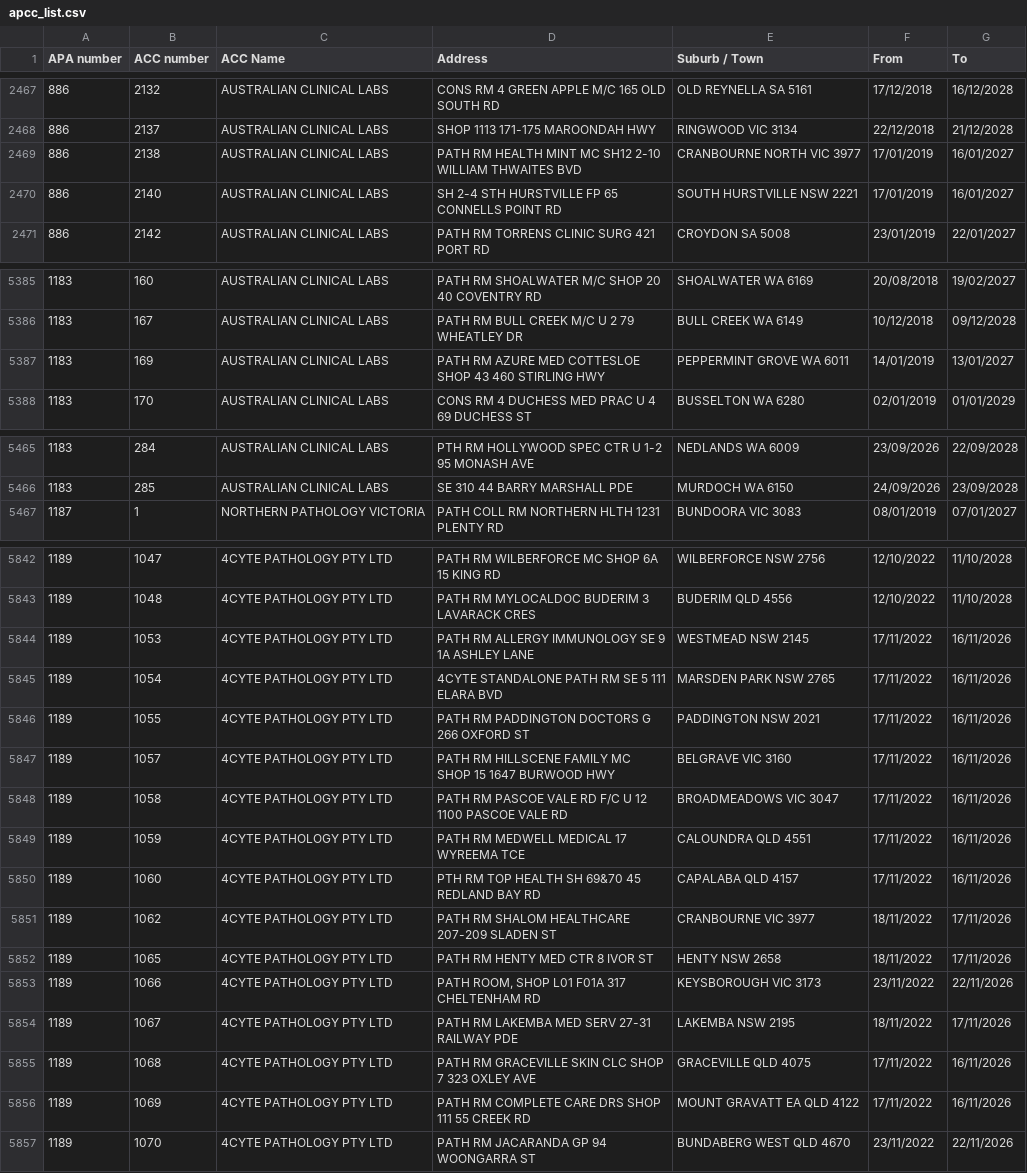
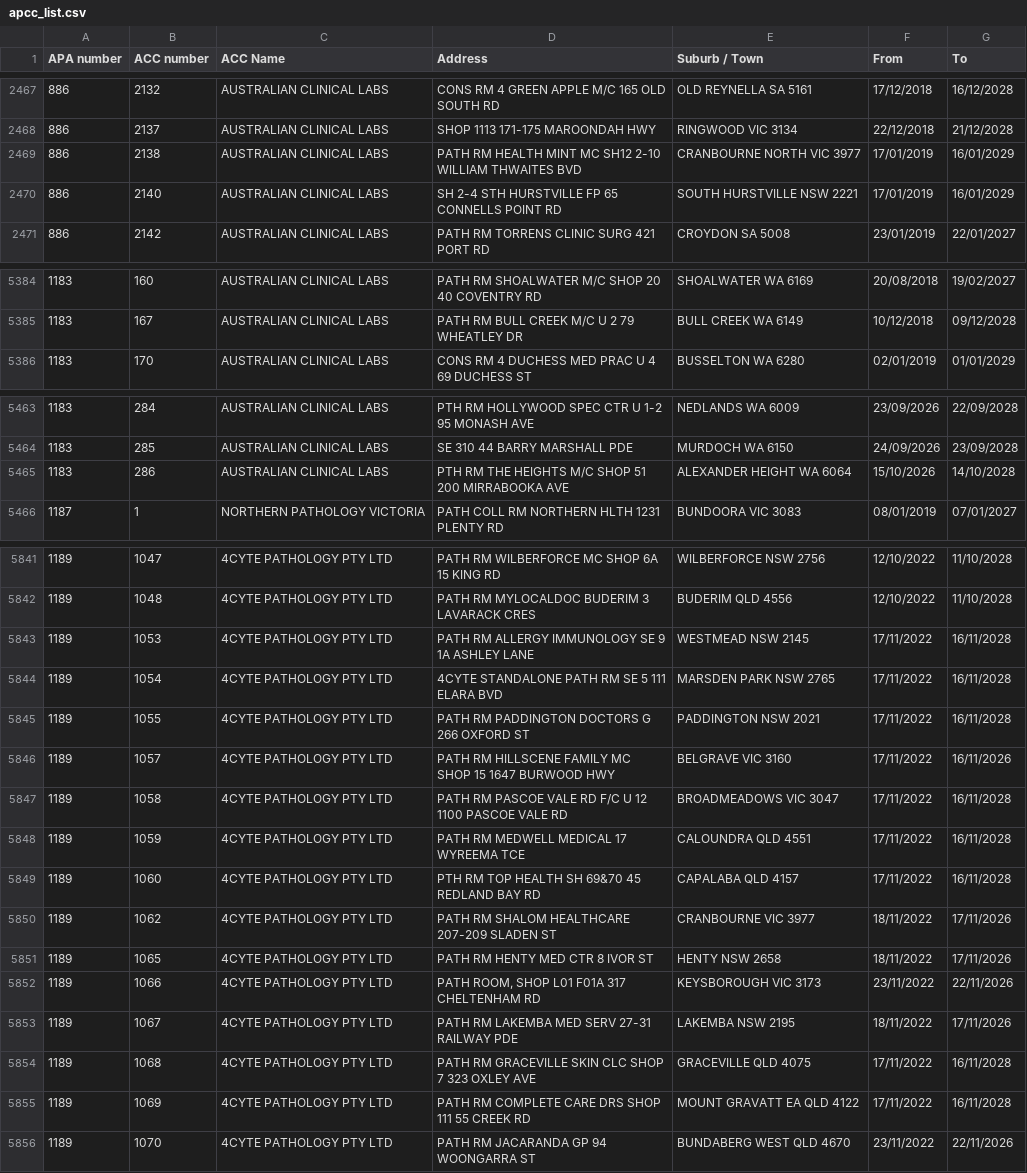
Before and after one commit to nwbort/apcc, a CSV file: apcc_list.csv, drawn as a sheet; only a part is shown, gaps mark what is left out; the diff covers the shown part only.

```diff
--- a/apcc_list.csv
+++ b/apcc_list.csv
@@ -2468,4 +2468,4 @@ APA number,ACC number,ACC Name,Address,Suburb / Town,From,To
 886,2137,AUSTRALIAN CLINICAL LABS,SHOP 1113 171-175 MAROONDAH HWY,RINGWOOD VIC 3134,22/12/2018,21/12/2028
-886,2138,AUSTRALIAN CLINICAL LABS,PATH RM HEALTH MINT MC SH12 2-10 WILLIAM THWAITES BVD,CRANBOURNE NORTH VIC 3977,17/01/2019,16/01/2027
-886,2140,AUSTRALIAN CLINICAL LABS,SH 2-4 STH HURSTVILLE FP 65 CONNELLS POINT RD,SOUTH HURSTVILLE NSW 2221,17/01/2019,16/01/2027
+886,2138,AUSTRALIAN CLINICAL LABS,PATH RM HEALTH MINT MC SH12 2-10 WILLIAM THWAITES BVD,CRANBOURNE NORTH VIC 3977,17/01/2019,16/01/2029
+886,2140,AUSTRALIAN CLINICAL LABS,SH 2-4 STH HURSTVILLE FP 65 CONNELLS POINT RD,SOUTH HURSTVILLE NSW 2221,17/01/2019,16/01/2029
 886,2142,AUSTRALIAN CLINICAL LABS,PATH RM TORRENS CLINIC SURG 421 PORT RD,CROYDON SA 5008,23/01/2019,22/01/2027
@@ -5386,3 +5385,2 @@ APA number,ACC number,ACC Name,Address,Suburb / Town,From,To
 1183,167,AUSTRALIAN CLINICAL LABS,PATH RM BULL CREEK M/C U 2 79 WHEATLEY DR,BULL CREEK WA 6149,10/12/2018,09/12/2028
-1183,169,AUSTRALIAN CLINICAL LABS,PATH RM AZURE MED COTTESLOE SHOP 43 460 STIRLING HWY,PEPPERMINT GROVE WA 6011,14/01/2019,13/01/2027
 1183,170,AUSTRALIAN CLINICAL LABS,CONS RM 4 DUCHESS MED PRAC U 4 69 DUCHESS ST,BUSSELTON WA 6280,02/01/2019,01/01/2029
@@ -5466,2 +5464,3 @@ APA number,ACC number,ACC Name,Address,Suburb / Town,From,To
 1183,285,AUSTRALIAN CLINICAL LABS,SE 310 44 BARRY MARSHALL PDE,MURDOCH WA 6150,24/09/2026,23/09/2028
+1183,286,AUSTRALIAN CLINICAL LABS,PTH RM THE HEIGHTS M/C SHOP 51 200 MIRRABOOKA AVE,ALEXANDER HEIGHT WA 6064,15/10/2026,14/10/2028
 1187,1,NORTHERN PATHOLOGY VICTORIA,PATH COLL RM NORTHERN HLTH 1231 PLENTY RD,BUNDOORA VIC 3083,08/01/2019,07/01/2027
@@ -5843,9 +5842,9 @@ APA number,ACC number,ACC Name,Address,Suburb / Town,From,To
 1189,1048,4CYTE PATHOLOGY PTY LTD,PATH RM MYLOCALDOC BUDERIM 3 LAVARACK CRES,BUDERIM QLD 4556,12/10/2022,11/10/2028
-1189,1053,4CYTE PATHOLOGY PTY LTD,PATH RM ALLERGY IMMUNOLOGY SE 9 1A ASHLEY LANE,WESTMEAD NSW 2145,17/11/2022,16/11/2026
-1189,1054,4CYTE PATHOLOGY PTY LTD,4CYTE STANDALONE PATH RM SE 5 111 ELARA BVD,MARSDEN PARK NSW 2765,17/11/2022,16/11/2026
-1189,1055,4CYTE PATHOLOGY PTY LTD,PATH RM PADDINGTON DOCTORS G 266 OXFORD ST,PADDINGTON NSW 2021,17/11/2022,16/11/2026
+1189,1053,4CYTE PATHOLOGY PTY LTD,PATH RM ALLERGY IMMUNOLOGY SE 9 1A ASHLEY LANE,WESTMEAD NSW 2145,17/11/2022,16/11/2028
+1189,1054,4CYTE PATHOLOGY PTY LTD,4CYTE STANDALONE PATH RM SE 5 111 ELARA BVD,MARSDEN PARK NSW 2765,17/11/2022,16/11/2028
+1189,1055,4CYTE PATHOLOGY PTY LTD,PATH RM PADDINGTON DOCTORS G 266 OXFORD ST,PADDINGTON NSW 2021,17/11/2022,16/11/2028
 1189,1057,4CYTE PATHOLOGY PTY LTD,PATH RM HILLSCENE FAMILY MC SHOP 15 1647 BURWOOD HWY,BELGRAVE VIC 3160,17/11/2022,16/11/2026
-1189,1058,4CYTE PATHOLOGY PTY LTD,PATH RM PASCOE VALE RD F/C U 12 1100 PASCOE VALE RD,BROADMEADOWS VIC 3047,17/11/2022,16/11/2026
-1189,1059,4CYTE PATHOLOGY PTY LTD,PATH RM MEDWELL MEDICAL 17 WYREEMA TCE,CALOUNDRA QLD 4551,17/11/2022,16/11/2026
-1189,1060,4CYTE PATHOLOGY PTY LTD,PTH RM TOP HEALTH SH 69&70 45 REDLAND BAY RD,CAPALABA QLD 4157,17/11/2022,16/11/2026
+1189,1058,4CYTE PATHOLOGY PTY LTD,PATH RM PASCOE VALE RD F/C U 12 1100 PASCOE VALE RD,BROADMEADOWS VIC 3047,17/11/2022,16/11/2028
+1189,1059,4CYTE PATHOLOGY PTY LTD,PATH RM MEDWELL MEDICAL 17 WYREEMA TCE,CALOUNDRA QLD 4551,17/11/2022,16/11/2028
+1189,1060,4CYTE PATHOLOGY PTY LTD,PTH RM TOP HEALTH SH 69&70 45 REDLAND BAY RD,CAPALABA QLD 4157,17/11/2022,16/11/2028
 1189,1062,4CYTE PATHOLOGY PTY LTD,PATH RM SHALOM HEALTHCARE 207-209 SLADEN ST,CRANBOURNE VIC 3977,18/11/2022,17/11/2026
@@ -5854,4 +5853,4 @@ APA number,ACC number,ACC Name,Address,Suburb / Town,From,To
 1189,1067,4CYTE PATHOLOGY PTY LTD,PATH RM LAKEMBA MED SERV 27-31 RAILWAY PDE,LAKEMBA NSW 2195,18/11/2022,17/11/2026
-1189,1068,4CYTE PATHOLOGY PTY LTD,PATH RM GRACEVILLE SKIN CLC SHOP 7 323 OXLEY AVE,GRACEVILLE QLD 4075,17/11/2022,16/11/2026
-1189,1069,4CYTE PATHOLOGY PTY LTD,PATH RM COMPLETE CARE DRS SHOP 111 55 CREEK RD,MOUNT GRAVATT EA QLD 4122,17/11/2022,16/11/2026
+1189,1068,4CYTE PATHOLOGY PTY LTD,PATH RM GRACEVILLE SKIN CLC SHOP 7 323 OXLEY AVE,GRACEVILLE QLD 4075,17/11/2022,16/11/2028
+1189,1069,4CYTE PATHOLOGY PTY LTD,PATH RM COMPLETE CARE DRS SHOP 111 55 CREEK RD,MOUNT GRAVATT EA QLD 4122,17/11/2022,16/11/2028
 1189,1070,4CYTE PATHOLOGY PTY LTD,PATH RM JACARANDA GP 94 WOONGARRA ST,BUNDABERG WEST QLD 4670,23/11/2022,22/11/2026
```
Also changed, not shown: 2 added rows, 1 removed row and 29 edited cells elsewhere in this file.
